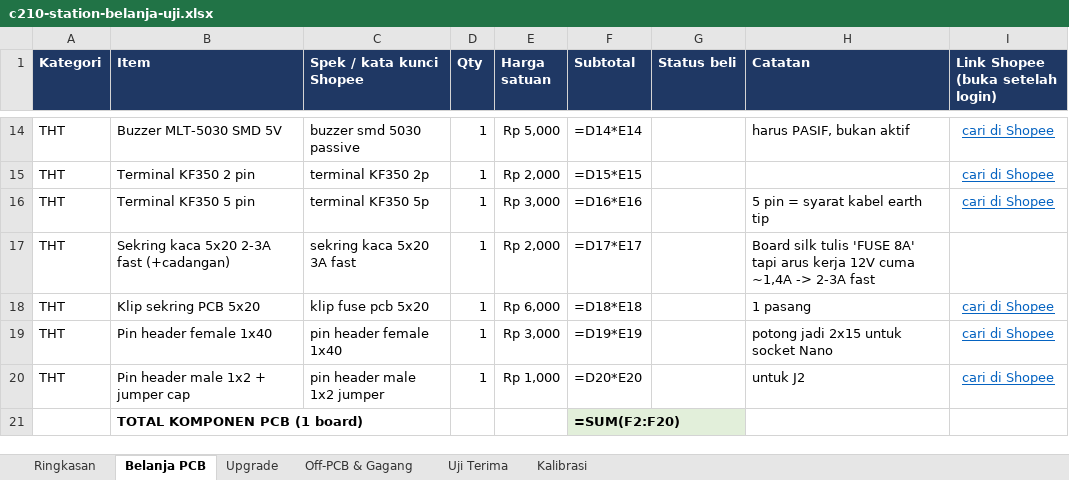
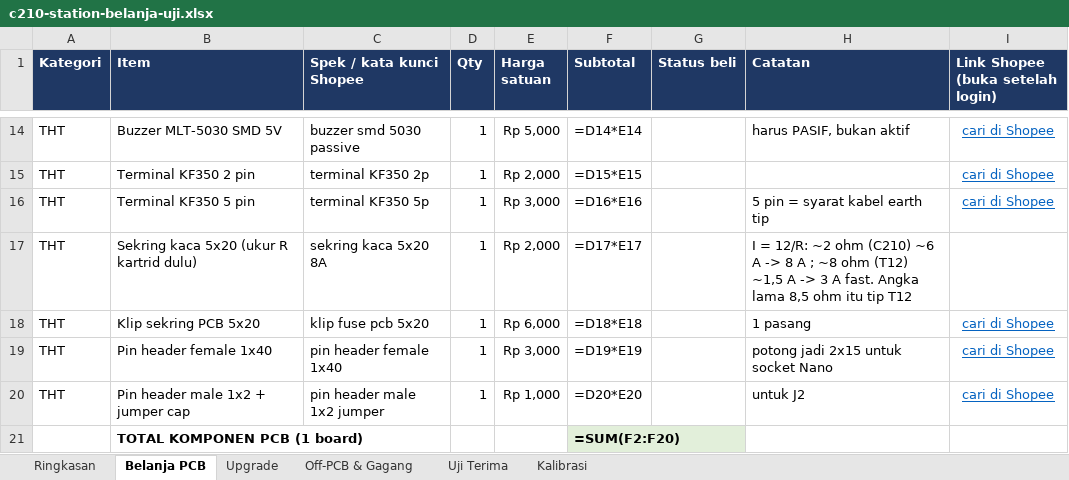
Before and after one commit to mift2609/c210-diy-station-bom, an Excel workbook: c210-station-belanja-uji.xlsx, sheet Belanja PCB, drawn as a sheet; only a part is shown, gaps mark what is left out; values as stored, in another font and other column widths than the file's, no borders; formulas without a stored value are shown as written; the diff names each change by its address in the sheet, - before the commit and + after, or states it on an @@ line.

Commit message:
Tambah varian gantian gagang + dual rail (C210 12V / T12 24V), koreksi angka sekring & PSU

```diff
--- a/c210-station-belanja-uji.xlsx (sheet Belanja PCB)
+++ b/c210-station-belanja-uji.xlsx (sheet Belanja PCB)
-B17 (Item): Sekring kaca 5x20 2-3A fast (+cadangan)
+B17 (Item): Sekring kaca 5x20 (ukur R kartrid dulu)
-C17 (Spek / kata kunci Shopee): sekring kaca 5x20 3A fast
+C17 (Spek / kata kunci Shopee): sekring kaca 5x20 8A
-H17 (Catatan): Board silk tulis 'FUSE 8A' tapi arus kerja 12V cuma ~1,4A -> 2-3A fast
+H17 (Catatan): I = 12/R: ~2 ohm (C210) ~6 A -> 8 A ; ~8 ohm (T12) ~1,5 A -> 3 A fast. Angka lama 8,5 ohm itu tip T12
```
Also changed, not shown: sheet Upgrade, sheet Off-PCB & Gagang, 10 other files.
